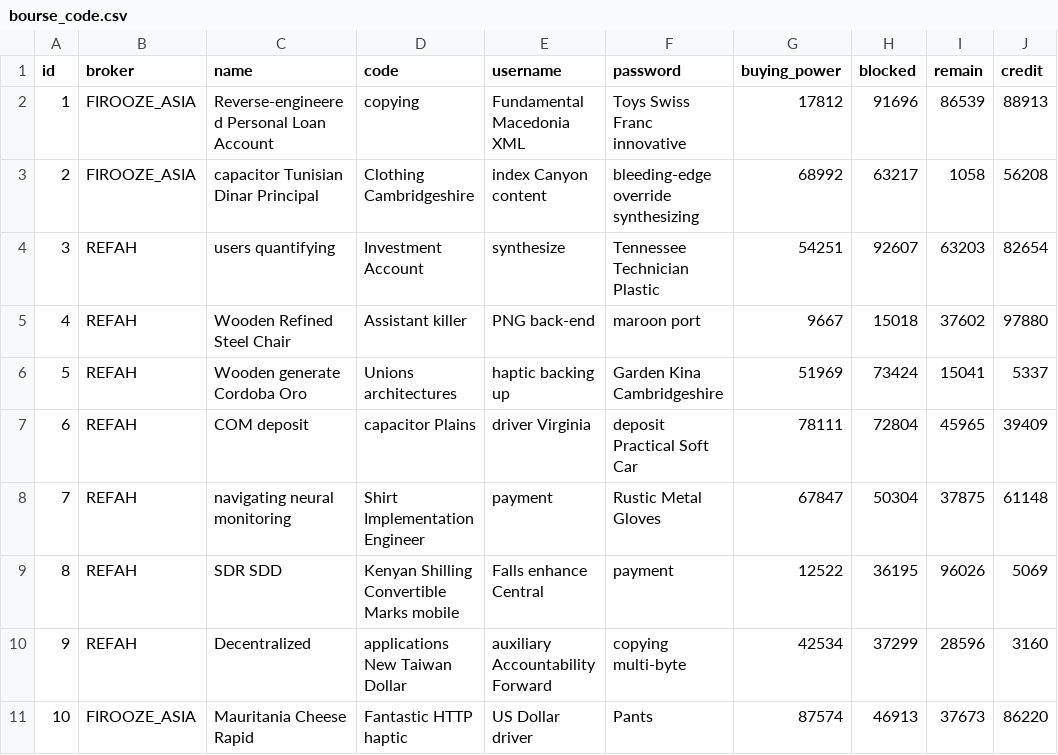
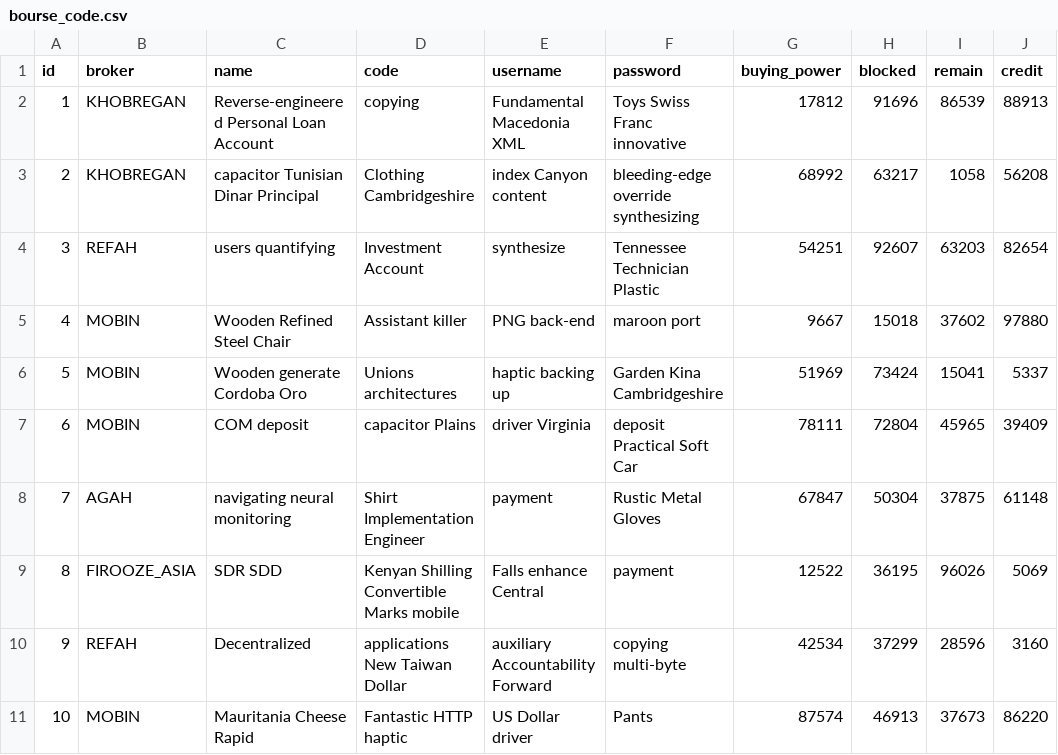
Before and after one commit to amirmehdi/optionera, a CSV file: src/main/resources/config/liquibase/fake-data/bourse_code.csv, drawn as a sheet; only a part is shown; the diff names each change by its address in the sheet, - before the commit and + after, or states it on an @@ line.

```diff
--- a/src/main/resources/config/liquibase/fake-data/bourse_code.csv
+++ b/src/main/resources/config/liquibase/fake-data/bourse_code.csv
-B2:B3 (broker): FIROOZE_ASIA
+B2:B3 (broker): KHOBREGAN
-B5:B7 (broker): REFAH
+B5:B7 (broker): MOBIN
-B8 (broker): REFAH
+B8 (broker): AGAH
-B9 (broker): REFAH
+B9 (broker): FIROOZE_ASIA
-B11 (broker): FIROOZE_ASIA
+B11 (broker): MOBIN
```
Also changed, not shown: src/main/resources/config/liquibase/fake-data/token.csv, 36 other files.
